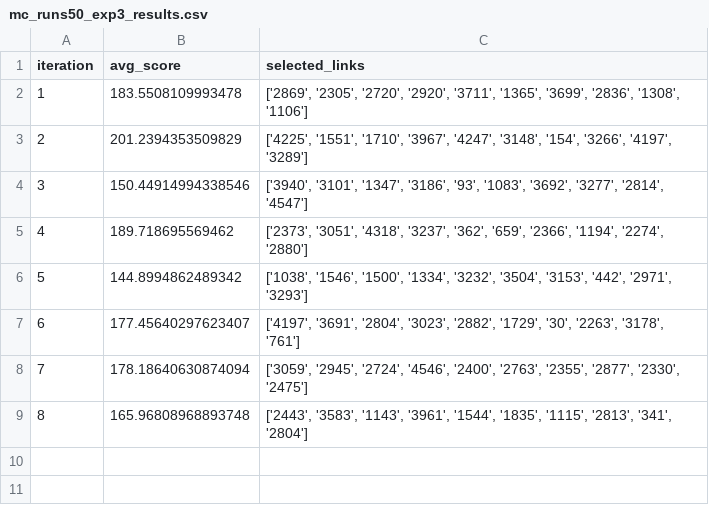
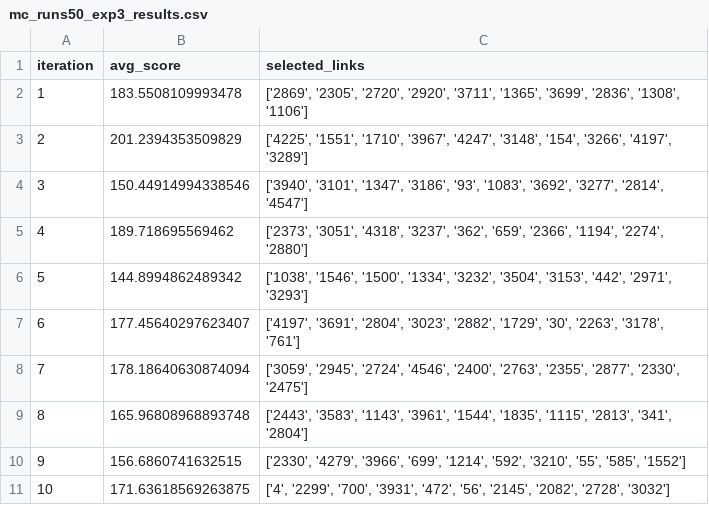
Before and after one commit to Isaacwilliam4/EvMatsim, a CSV file: contribs/ev/python/algorithm_results/csvs/mc_runs50_exp3_results.csv, drawn as a sheet.

```diff
--- a/contribs/ev/python/algorithm_results/csvs/mc_runs50_exp3_results.csv
+++ b/contribs/ev/python/algorithm_results/csvs/mc_runs50_exp3_results.csv
@@ -9 +9,3 @@ iteration,avg_score,selected_links
 8,165.96808968893748,"['2443', '3583', '1143', '3961', '1544', '1835', '1115', '2813', '341', '2804']"
+9,156.6860741632515,"['2330', '4279', '3966', '699', '1214', '592', '3210', '55', '585', '1552']"
+10,171.63618569263875,"['4', '2299', '700', '3931', '472', '56', '2145', '2082', '2728', '3032']"
```
Also changed, not shown: 3 other files.
